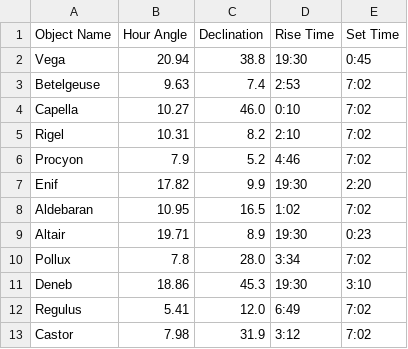
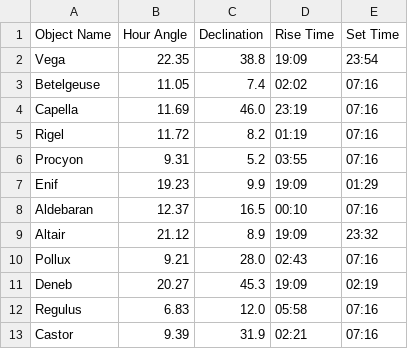
Before and after one commit to bjanesh/ws-rooftop, a CSV file: _data/nightstars.csv, drawn as a sheet; only a part is shown; the diff covers the shown part only.

```diff
--- a/_data/nightstars.csv
+++ b/_data/nightstars.csv
@@ -1,13 +1,13 @@
 Object Name,Hour Angle,Declination,Rise Time,Set Time
-Vega,20.94,38.8,19:30,0:45
-Betelgeuse,9.63,7.4,2:53,7:02
-Capella,10.27,46.0,0:10,7:02
-Rigel,10.31,8.2,2:10,7:02
-Procyon,7.9,5.2,4:46,7:02
-Enif,17.82,9.9,19:30,2:20
-Aldebaran,10.95,16.5,1:02,7:02
-Altair,19.71,8.9,19:30,0:23
-Pollux,7.8,28.0,3:34,7:02
-Deneb,18.86,45.3,19:30,3:10
-Regulus,5.41,12.0,6:49,7:02
-Castor,7.98,31.9,3:12,7:02
+Vega,22.35,38.8,19:09,23:54
+Betelgeuse,11.05,7.4,02:02,07:16
+Capella,11.69,46.0,23:19,07:16
+Rigel,11.72,8.2,01:19,07:16
+Procyon,9.31,5.2,03:55,07:16
+Enif,19.23,9.9,19:09,01:29
+Aldebaran,12.37,16.5,00:10,07:16
+Altair,21.12,8.9,19:09,23:32
+Pollux,9.21,28.0,02:43,07:16
+Deneb,20.27,45.3,19:09,02:19
+Regulus,6.83,12.0,05:58,07:16
+Castor,9.39,31.9,02:21,07:16
```
Also changed, not shown: 27 edited cells elsewhere in this file, 3 other files.
